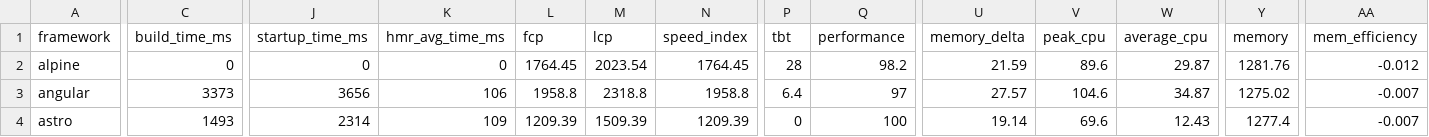
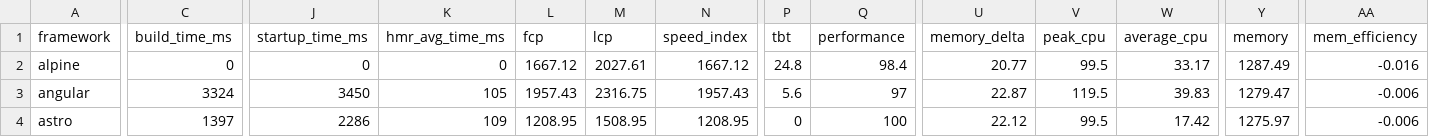
Before and after one commit to sathvikc/framework-benchmarks, a TSV file: summary/summary.tsv, drawn as a sheet; only a part is shown, gaps mark what is left out; the diff covers the shown part only; the diff names each change by its address in the sheet, - before the commit and + after, or states it on an @@ line.

```diff
--- a/summary/summary.tsv
+++ b/summary/summary.tsv
-L2 (fcp): 1764.45
+L2 (fcp): 1667.12
-M2 (lcp): 2023.54
+M2 (lcp): 2027.61
-N2 (speed_index): 1764.45
+N2 (speed_index): 1667.12
-P2 (tbt): 28
+P2 (tbt): 24.8
-Q2 (performance): 98.2
+Q2 (performance): 98.4
-U2 (memory_delta): 21.59
+U2 (memory_delta): 20.77
-V2 (peak_cpu): 89.6
+V2 (peak_cpu): 99.5
-W2 (average_cpu): 29.87
+W2 (average_cpu): 33.17
-Y2 (memory): 1281.76
+Y2 (memory): 1287.49
-AA2 (mem_efficiency): -0.012
+AA2 (mem_efficiency): -0.016
-C3 (build_time_ms): 3373
+C3 (build_time_ms): 3324
-J3 (startup_time_ms): 3656
+J3 (startup_time_ms): 3450
-K3 (hmr_avg_time_ms): 106
+K3 (hmr_avg_time_ms): 105
-L3 (fcp): 1958.8
+L3 (fcp): 1957.43
-M3 (lcp): 2318.8
+M3 (lcp): 2316.75
-N3 (speed_index): 1958.8
+N3 (speed_index): 1957.43
-P3 (tbt): 6.4
+P3 (tbt): 5.6
-U3 (memory_delta): 27.57
+U3 (memory_delta): 22.87
-V3 (peak_cpu): 104.6
+V3 (peak_cpu): 119.5
-W3 (average_cpu): 34.87
+W3 (average_cpu): 39.83
-Y3 (memory): 1275.02
+Y3 (memory): 1279.47
-AA3:AA4 (mem_efficiency): -0.007
+AA3:AA4 (mem_efficiency): -0.006
-C4 (build_time_ms): 1493
+C4 (build_time_ms): 1397
-J4 (startup_time_ms): 2314
+J4 (startup_time_ms): 2286
-L4 (fcp): 1209.39
+L4 (fcp): 1208.95
-M4 (lcp): 1509.39
+M4 (lcp): 1508.95
-N4 (speed_index): 1209.39
+N4 (speed_index): 1208.95
-U4 (memory_delta): 19.14
+U4 (memory_delta): 22.12
-V4 (peak_cpu): 69.6
+V4 (peak_cpu): 99.5
-W4 (average_cpu): 12.43
+W4 (average_cpu): 17.42
-Y4 (memory): 1277.4
+Y4 (memory): 1275.97
```
Also changed, not shown: 138 edited cells elsewhere in this file, 25 other files.
